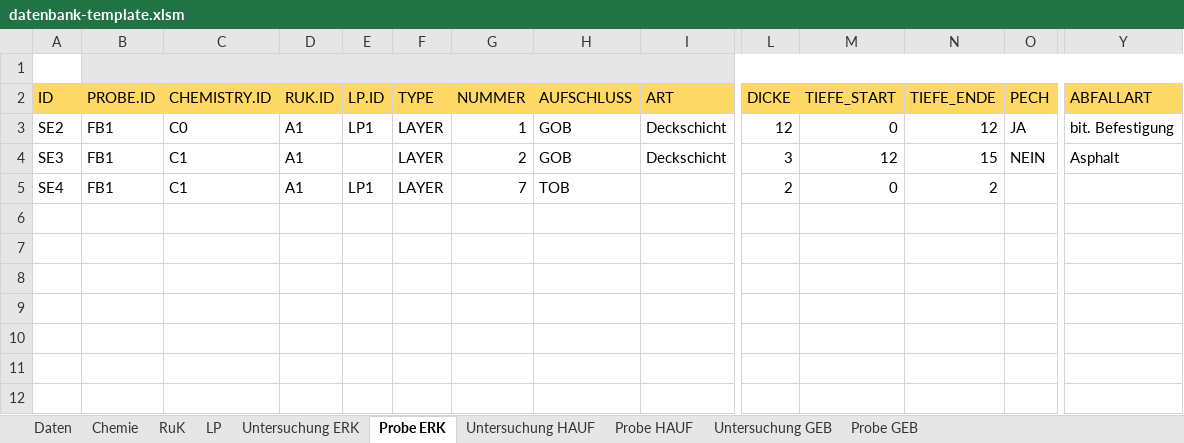
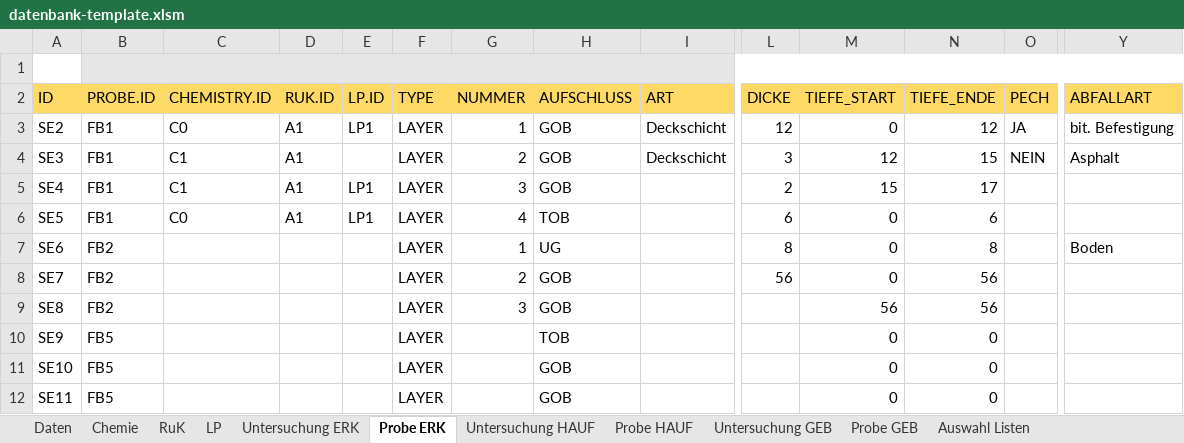
Before and after one commit to mkuenzl/sbt-generator, an Excel workbook: resources/datenbank-template.xlsm, sheet Probe ERK, drawn as a sheet; only a part is shown, gaps mark what is left out; values as stored, in another font and other column widths than the file's, no borders; charts and pictures and table styles not drawn; rows hold the shown columns only; the diff names each change by its address in the sheet, - before the commit and + after, or states it on an @@ line.

```diff
--- a/resources/datenbank-template.xlsm (sheet Probe ERK)
+++ b/resources/datenbank-template.xlsm (sheet Probe ERK)
@@ sheet tab unhidden: Auswahl Listen @@
-G5 (NUMMER): 7
+G5 (NUMMER): 3
-H5 (AUFSCHLUSS): TOB
+H5 (AUFSCHLUSS): GOB
-M5 (TIEFE_START): 0
+M5 (TIEFE_START): 15
-N5 (TIEFE_ENDE): 2
+N5 (TIEFE_ENDE): 17
+row 6: SE5 | FB1 | C0 | A1 | LP1 | LAYER | 4 | TOB |  | 6 | 0 | 6
+row 7: SE6 | FB2 |  |  |  | LAYER | 1 | UG |  | 8 | 0 | 8 |  | Boden
+row 8: SE7 | FB2 |  |  |  | LAYER | 2 | GOB |  | 56 | 0 | 56
+row 9: SE8 | FB2 |  |  |  | LAYER | 3 | GOB |  |  | 56 | 56
+row 10: SE9 | FB5 |  |  |  | LAYER |  | TOB |  |  | 0 | 0
+row 11: SE10 | FB5 |  |  |  | LAYER |  | GOB |  |  | 0 | 0
+row 12: SE11 | FB5 |  |  |  | LAYER |  | GOB |  |  | 0 | 0
```
Also changed, not shown: sheet Daten, sheet Untersuchung HAUF, sheet Untersuchung GEB, hidden cells, charts or pictures, tests-resources/input/excel/excel-template-test.xlsx, 6 other files.
